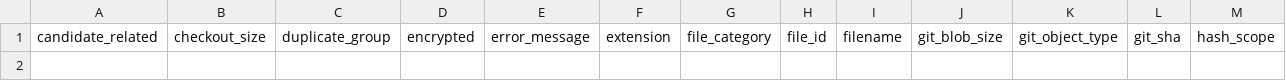
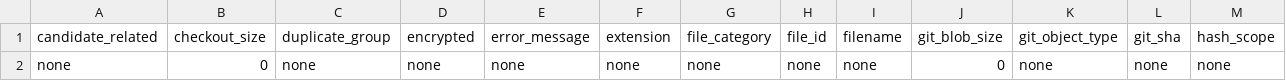
Before and after one commit to Xiaocold-B216/cumcm-modeling-Award-Collection, a CSV file: analysis-index/01_inventory/unparsed_files.csv, drawn as a sheet; only a part is shown; rows hold the shown columns only; the diff names each change by its address in the sheet, - before the commit and + after, or states it on an @@ line.

```diff
--- a/analysis-index/01_inventory/unparsed_files.csv
+++ b/analysis-index/01_inventory/unparsed_files.csv
+row 2: none | 0 | none | none | none | none | none | none | none | 0 | none | none | none
```
Also changed, not shown: 10 other files.
